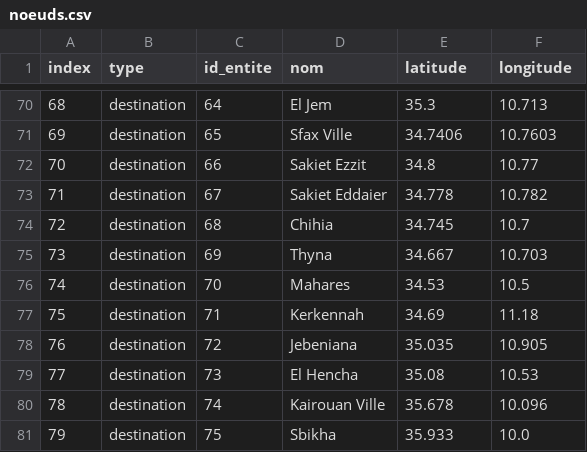
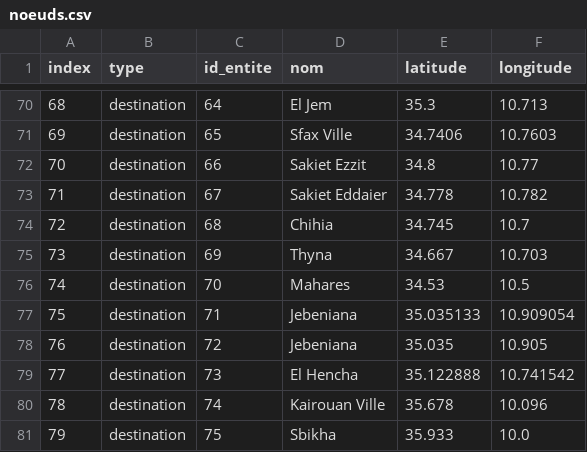
Before and after one commit to belsemj/projet-livraison, a CSV file: data/noeuds.csv, drawn as a sheet; only a part is shown, gaps mark what is left out.

```diff
--- a/data/noeuds.csv
+++ b/data/noeuds.csv
@@ -76,5 +76,5 @@ index,type,id_entite,nom,latitude,longitude
 74,destination,70,Mahares,34.53,10.5
-75,destination,71,Kerkennah,34.69,11.18
+75,destination,71,Jebeniana,35.035133,10.909054
 76,destination,72,Jebeniana,35.035,10.905
-77,destination,73,El Hencha,35.08,10.53
+77,destination,73,El Hencha,35.122888,10.741542
 78,destination,74,Kairouan Ville,35.678,10.096
```
Also changed, not shown: data/matrice_routiere.csv, 4 other files.
